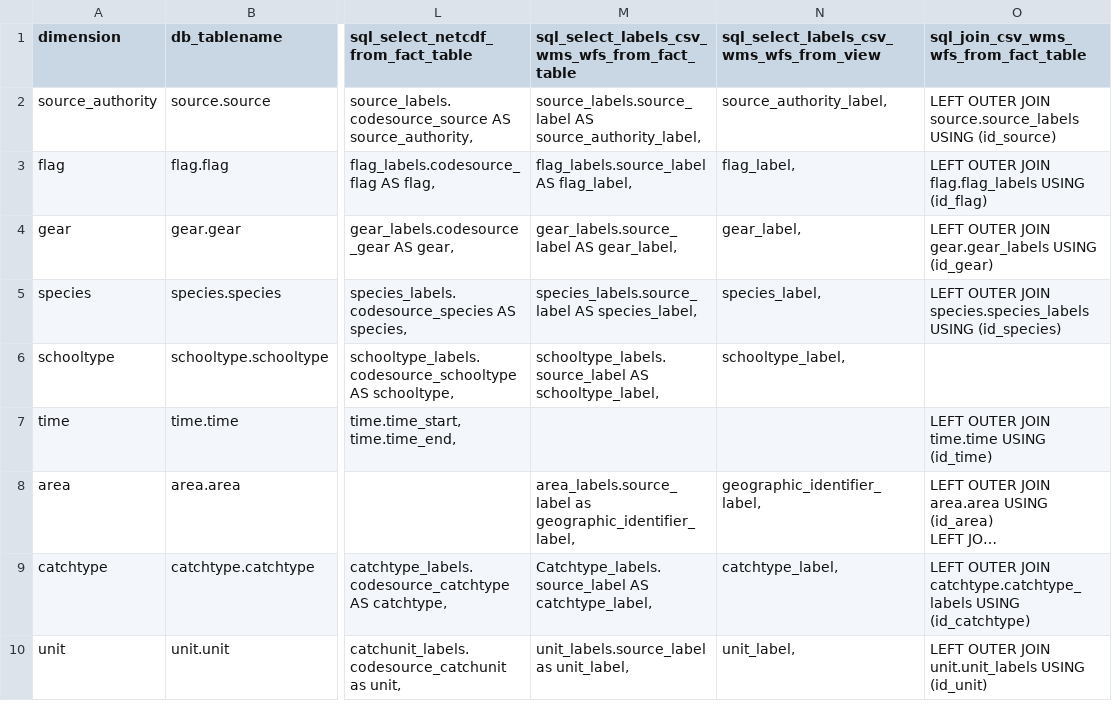
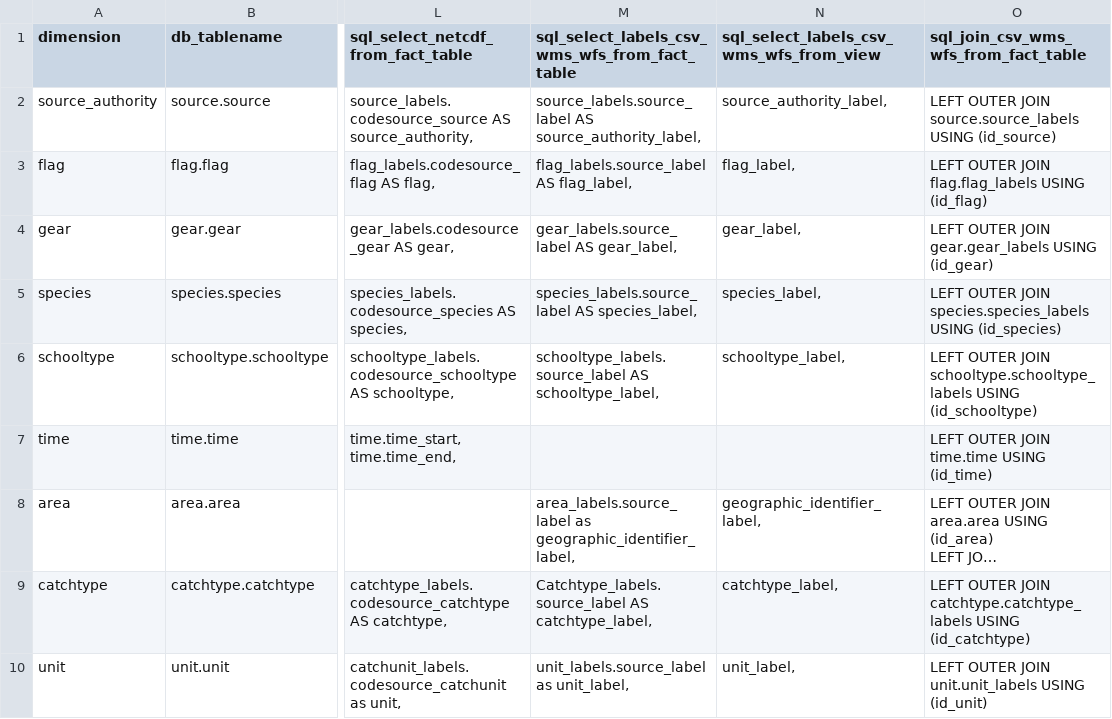
Before and after one commit to ptaconet/rtunaatlas, a CSV file: inst/extdata/db_dimensions_parameters.csv, drawn as a sheet; only a part is shown, gaps mark what is left out; long unchanged cells end in …; the diff names each change by its address in the sheet, - before the commit and + after, or states it on an @@ line.

Commit message:
forget schooltype join

```diff
--- a/inst/extdata/db_dimensions_parameters.csv
+++ b/inst/extdata/db_dimensions_parameters.csv
-O6: (empty)
+O6: LEFT OUTER JOIN schooltype.schooltype_labels USING (id_schooltype)
```
